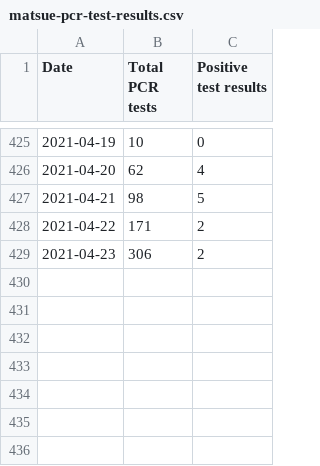
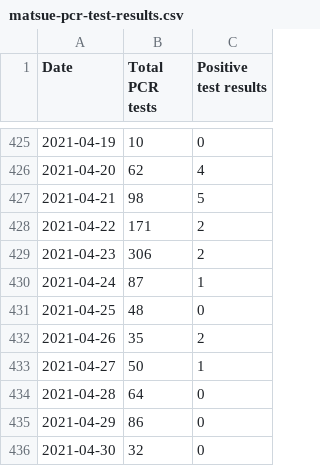
Before and after one commit to spiegel-im-spiegel/covid-2019-report, a CSV file: report/matsue/matsue-pcr-test-results.csv, drawn as a sheet; only a part is shown, gaps mark what is left out.

```diff
--- a/report/matsue/matsue-pcr-test-results.csv
+++ b/report/matsue/matsue-pcr-test-results.csv
@@ -429 +429,8 @@ Date,Total PCR tests,Positive test results
 2021-04-23,306,2
+2021-04-24,87,1
+2021-04-25,48,0
+2021-04-26,35,2
+2021-04-27,50,1
+2021-04-28,64,0
+2021-04-29,86,0
+2021-04-30,32,0
```
Also changed, not shown: report/WHO-COVID-19-japan-data.csv, report/google-forecast/forecast_JAPAN_PREFECTURE_28.csv, 51 other files.
